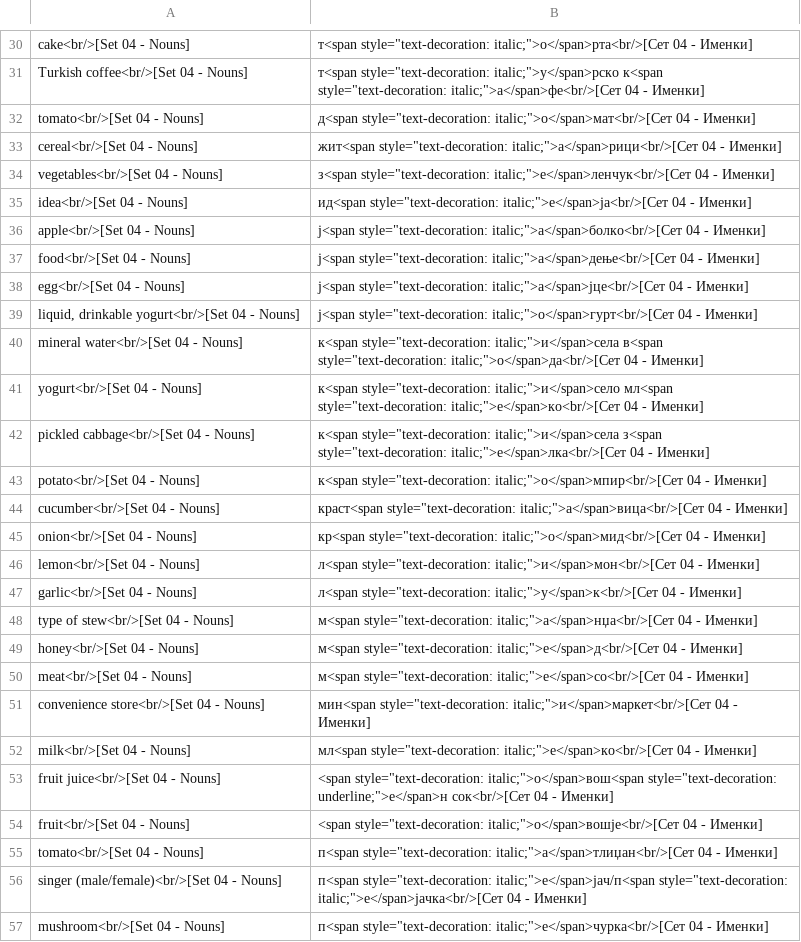
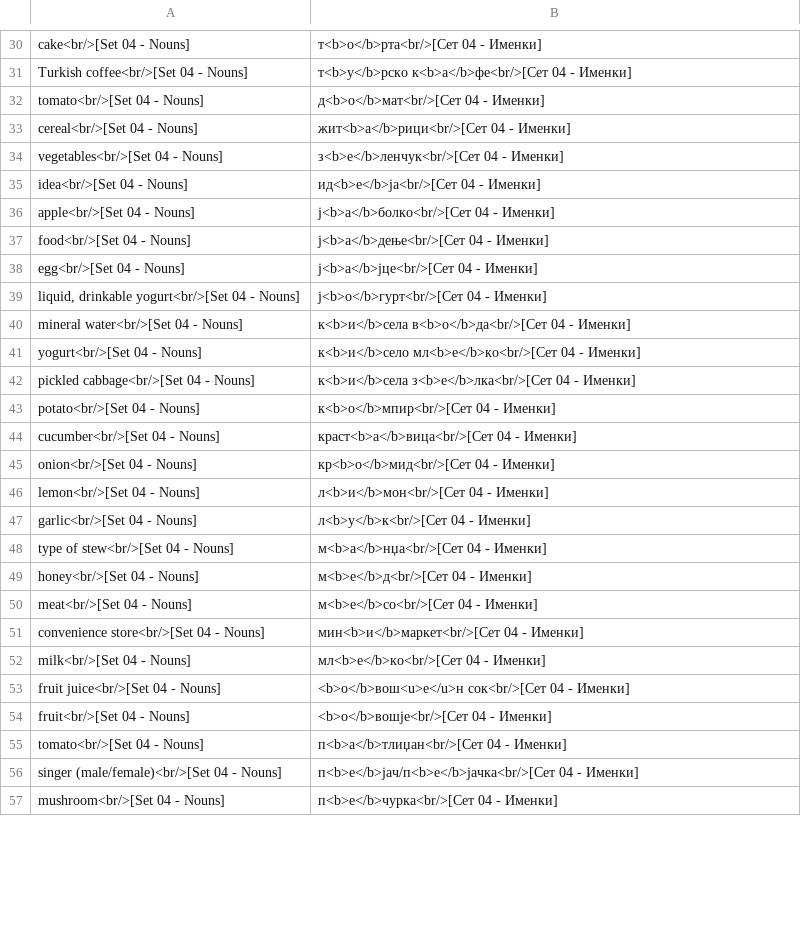
Before and after one commit to jango/macedonian-qcards, a CSV file: output/Set 04.csv, drawn as a sheet; only a part is shown, gaps mark what is left out; the diff covers the shown part only; the diff names each change by its address in the sheet, - before the commit and + after, or states it on an @@ line.

```diff
--- a/output/Set 04.csv
+++ b/output/Set 04.csv
-B30: т<span style="text-decoration: italic;">о</span>рта<br/>[Сет 04 -…
+B30: т<b>о</b>рта<br/>[Сет 04 -…
-B31: т<span style="text-decoration: italic;">у</span>рско к<span style="text-decoration: italic;">а</span>фе<br/>[Сет 04 -…
+B31: т<b>у</b>рско к<b>а</b>фе<br/>[Сет 04 -…
-B32: д<span style="text-decoration: italic;">о</span>мат<br/>[Сет 04 -…
+B32: д<b>о</b>мат<br/>[Сет 04 -…
-B33: жит<span style="text-decoration: italic;">а</span>рици<br/>[Сет 04 -…
+B33: жит<b>а</b>рици<br/>[Сет 04 -…
-B34: з<span style="text-decoration: italic;">е</span>ленчук<br/>[Сет 04 -…
+B34: з<b>е</b>ленчук<br/>[Сет 04 -…
-B35: ид<span style="text-decoration: italic;">е</span>ја<br/>[Сет 04 -…
+B35: ид<b>е</b>ја<br/>[Сет 04 -…
-B36: ј<span style="text-decoration: italic;">а</span>болко<br/>[Сет 04 -…
+B36: ј<b>а</b>болко<br/>[Сет 04 -…
-B37: ј<span style="text-decoration: italic;">а</span>дење<br/>[Сет 04 -…
+B37: ј<b>а</b>дење<br/>[Сет 04 -…
-B38: ј<span style="text-decoration: italic;">а</span>јце<br/>[Сет 04 -…
+B38: ј<b>а</b>јце<br/>[Сет 04 -…
-B39: ј<span style="text-decoration: italic;">о</span>гурт<br/>[Сет 04 -…
+B39: ј<b>о</b>гурт<br/>[Сет 04 -…
-B40: к<span style="text-decoration: italic;">и</span>села в<span style="text-decoration: italic;">о</span>да<br/>[Сет 04 -…
+B40: к<b>и</b>села в<b>о</b>да<br/>[Сет 04 -…
-B41: к<span style="text-decoration: italic;">и</span>село мл<span style="text-decoration: italic;">е</span>ко<br/>[Сет 04 -…
+B41: к<b>и</b>село мл<b>е</b>ко<br/>[Сет 04 -…
-B42: к<span style="text-decoration: italic;">и</span>села з<span style="text-decoration: italic;">е</span>лка<br/>[Сет 04 -…
+B42: к<b>и</b>села з<b>е</b>лка<br/>[Сет 04 -…
-B43: к<span style="text-decoration: italic;">о</span>мпир<br/>[Сет 04 -…
+B43: к<b>о</b>мпир<br/>[Сет 04 -…
-B44: краст<span style="text-decoration: italic;">а</span>вица<br/>[Сет 04 -…
+B44: краст<b>а</b>вица<br/>[Сет 04 -…
-B45: кр<span style="text-decoration: italic;">о</span>мид<br/>[Сет 04 -…
+B45: кр<b>о</b>мид<br/>[Сет 04 -…
-B46: л<span style="text-decoration: italic;">и</span>мон<br/>[Сет 04 -…
+B46: л<b>и</b>мон<br/>[Сет 04 -…
-B47: л<span style="text-decoration: italic;">у</span>к<br/>[Сет 04 -…
+B47: л<b>у</b>к<br/>[Сет 04 -…
-B48: м<span style="text-decoration: italic;">а</span>нџа<br/>[Сет 04 -…
+B48: м<b>а</b>нџа<br/>[Сет 04 -…
-B49: м<span style="text-decoration: italic;">е</span>д<br/>[Сет 04 -…
+B49: м<b>е</b>д<br/>[Сет 04 -…
-B50: м<span style="text-decoration: italic;">е</span>со<br/>[Сет 04 -…
+B50: м<b>е</b>со<br/>[Сет 04 -…
-B51: мин<span style="text-decoration: italic;">и</span>маркет<br/>[Сет 04 -…
+B51: мин<b>и</b>маркет<br/>[Сет 04 -…
-B52: мл<span style="text-decoration: italic;">е</span>ко<br/>[Сет 04 -…
+B52: мл<b>е</b>ко<br/>[Сет 04 -…
-B53: <span style="text-decoration: italic;">о</span>вош<span style="text-decoration: underline;">е</span>н сок<br/>[Сет 04…
+B53: <b>о</b>вош<u>е</u>н сок<br/>[Сет 04…
-B54: <span style="text-decoration: italic;">о</span>вошје<br/>[Сет 04 -…
+B54: <b>о</b>вошје<br/>[Сет 04 -…
-B55: п<span style="text-decoration: italic;">а</span>тлиџан<br/>[Сет 04 -…
+B55: п<b>а</b>тлиџан<br/>[Сет 04 -…
-B56: п<span style="text-decoration: italic;">е</span>јач/п<span style="text-decoration: italic;">е</span>jачка<br/>[Сет 04 -…
+B56: п<b>е</b>јач/п<b>е</b>jачка<br/>[Сет 04 -…
-B57: п<span style="text-decoration: italic;">е</span>чурка<br/>[Сет 04 -…
+B57: п<b>е</b>чурка<br/>[Сет 04 -…
```
Also changed, not shown: 83 edited cells elsewhere in this file, macedonian.csv, output/Set 01.csv, 43 other files.
